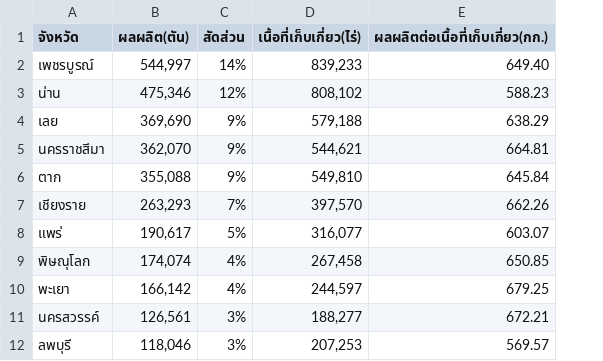
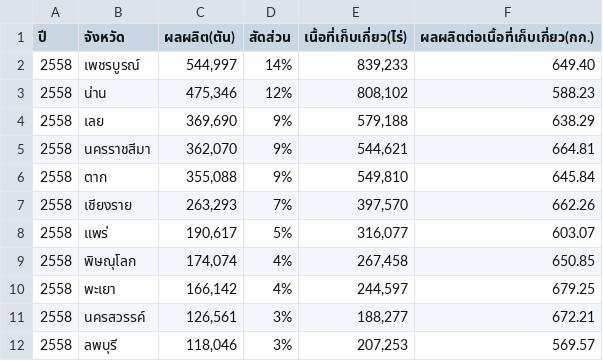
Before and after one commit to Pisit056/LabCSD2301, a CSV file: ปริมาณข้าวโพดปี58.csv, drawn as a sheet; only a part is shown; the diff names each change by its address in the sheet, - before the commit and + after, or states it on an @@ line.

Commit message:
Update ปริมาณข้าวโพดปี58.csv

```diff
--- a/ปริมาณข้าวโพดปี58.csv
+++ b/ปริมาณข้าวโพดปี58.csv
+column A (ปี), rows 2-12: all 2558
```
